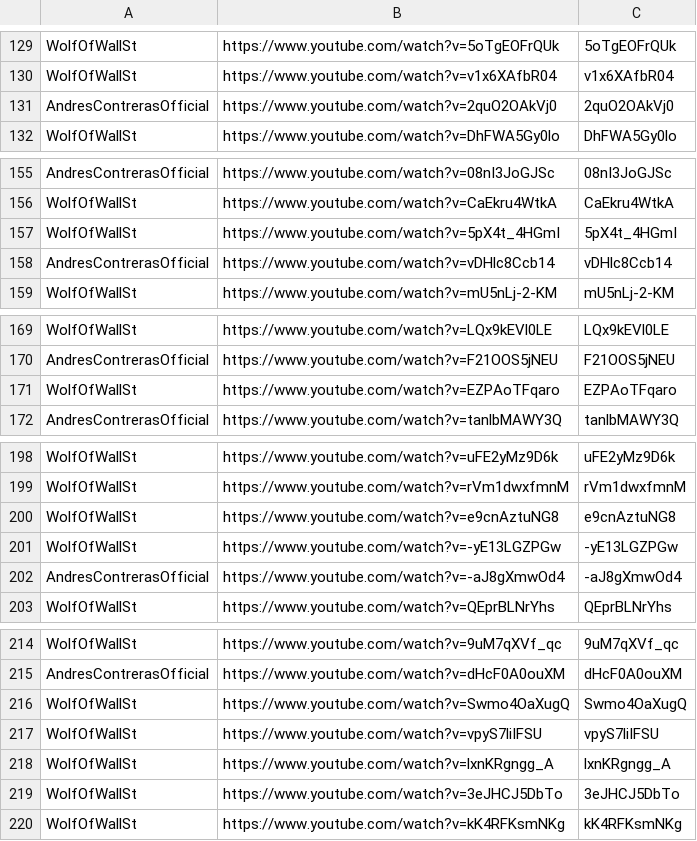
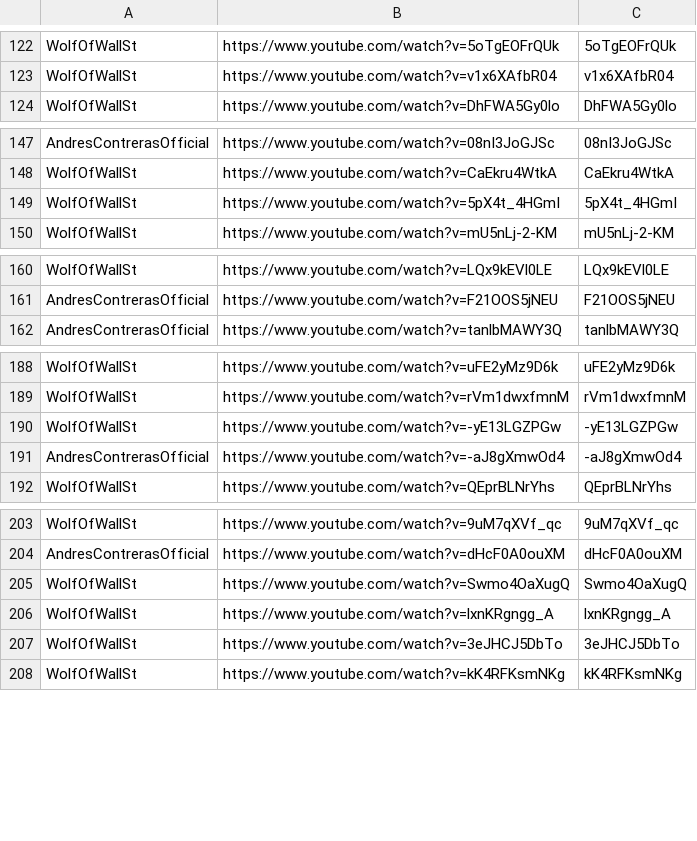
Before and after one commit to tech-nirmata/yt-deep-knowledge-distributed, a TSV file: queue/phase4-remaining.tsv, drawn as a sheet; only a part is shown, gaps mark what is left out; the diff covers the shown part only.

```diff
--- a/queue/phase4-remaining.tsv
+++ b/queue/phase4-remaining.tsv
@@ -130,3 +123,2 @@ WolfOfWallSt	https://www.youtube.com/watch?v=5oTgEOFrQUk	5oTgEOFrQUk
 WolfOfWallSt	https://www.youtube.com/watch?v=v1x6XAfbR04	v1x6XAfbR04
-AndresContrerasOfficial	https://www.youtube.com/watch?v=2quO2OAkVj0	2quO2OAkVj0
 WolfOfWallSt	https://www.youtube.com/watch?v=DhFWA5Gy0lo	DhFWA5Gy0lo
@@ -157,3 +149,2 @@ WolfOfWallSt	https://www.youtube.com/watch?v=CaEkru4WtkA	CaEkru4WtkA
 WolfOfWallSt	https://www.youtube.com/watch?v=5pX4t_4HGmI	5pX4t_4HGmI
-AndresContrerasOfficial	https://www.youtube.com/watch?v=vDHlc8Ccb14	vDHlc8Ccb14
 WolfOfWallSt	https://www.youtube.com/watch?v=mU5nLj-2-KM	mU5nLj-2-KM
@@ -170,3 +161,2 @@ WolfOfWallSt	https://www.youtube.com/watch?v=LQx9kEVl0LE	LQx9kEVl0LE
 AndresContrerasOfficial	https://www.youtube.com/watch?v=F21OOS5jNEU	F21OOS5jNEU
-WolfOfWallSt	https://www.youtube.com/watch?v=EZPAoTFqaro	EZPAoTFqaro
 AndresContrerasOfficial	https://www.youtube.com/watch?v=tanlbMAWY3Q	tanlbMAWY3Q
@@ -199,3 +189,2 @@ WolfOfWallSt	https://www.youtube.com/watch?v=uFE2yMz9D6k	uFE2yMz9D6k
 WolfOfWallSt	https://www.youtube.com/watch?v=rVm1dwxfmnM	rVm1dwxfmnM
-WolfOfWallSt	https://www.youtube.com/watch?v=e9cnAztuNG8	e9cnAztuNG8
 WolfOfWallSt	https://www.youtube.com/watch?v=-yE13LGZPGw	-yE13LGZPGw
@@ -216,3 +205,2 @@ AndresContrerasOfficial	https://www.youtube.com/watch?v=dHcF0A0ouXM	dHcF0A0ouXM
 WolfOfWallSt	https://www.youtube.com/watch?v=Swmo4OaXugQ	Swmo4OaXugQ
-WolfOfWallSt	https://www.youtube.com/watch?v=vpyS7liIFSU	vpyS7liIFSU
 WolfOfWallSt	https://www.youtube.com/watch?v=lxnKRgngg_A	lxnKRgngg_A
```
Also changed, not shown: 14 removed rows elsewhere in this file.
